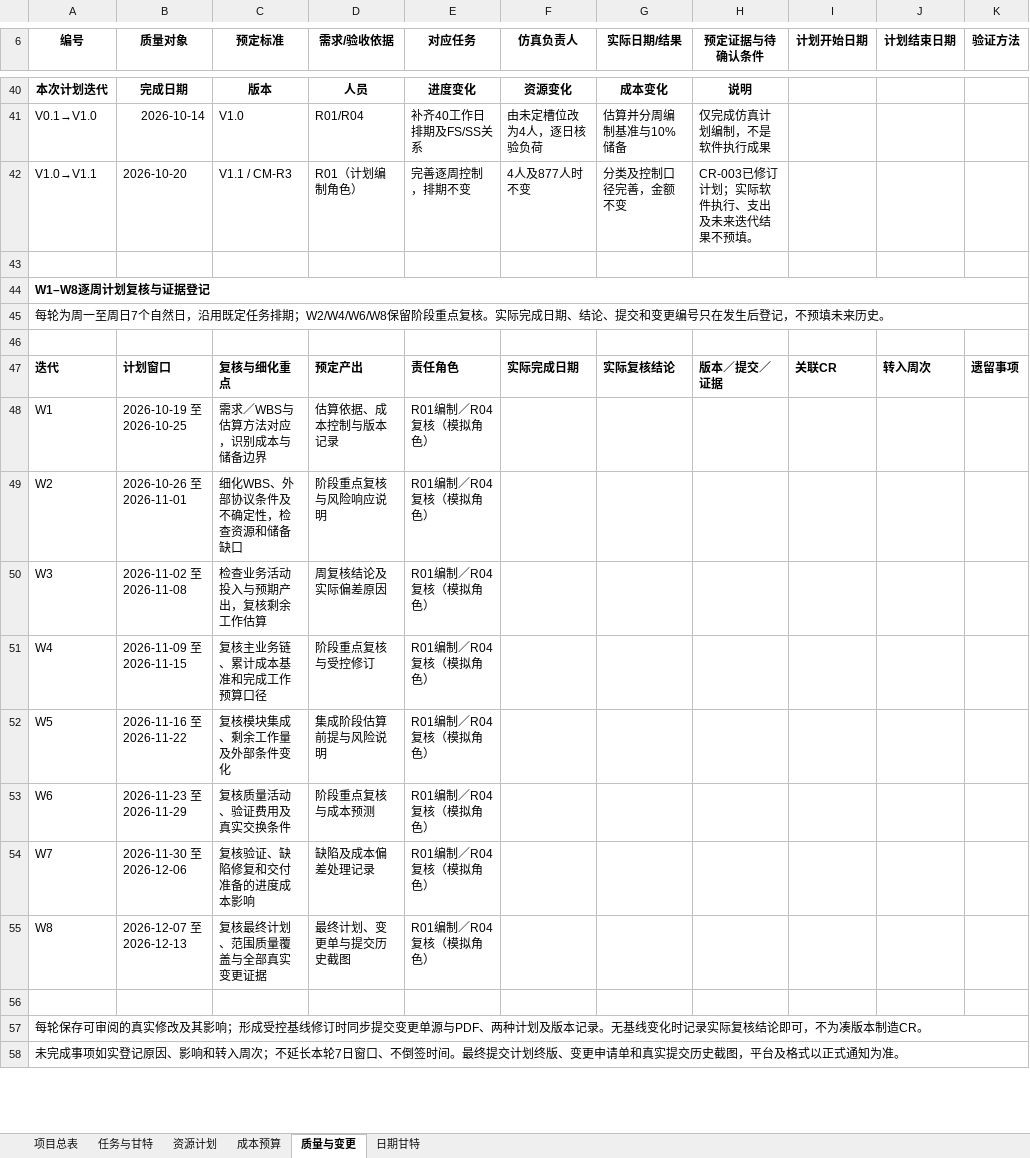
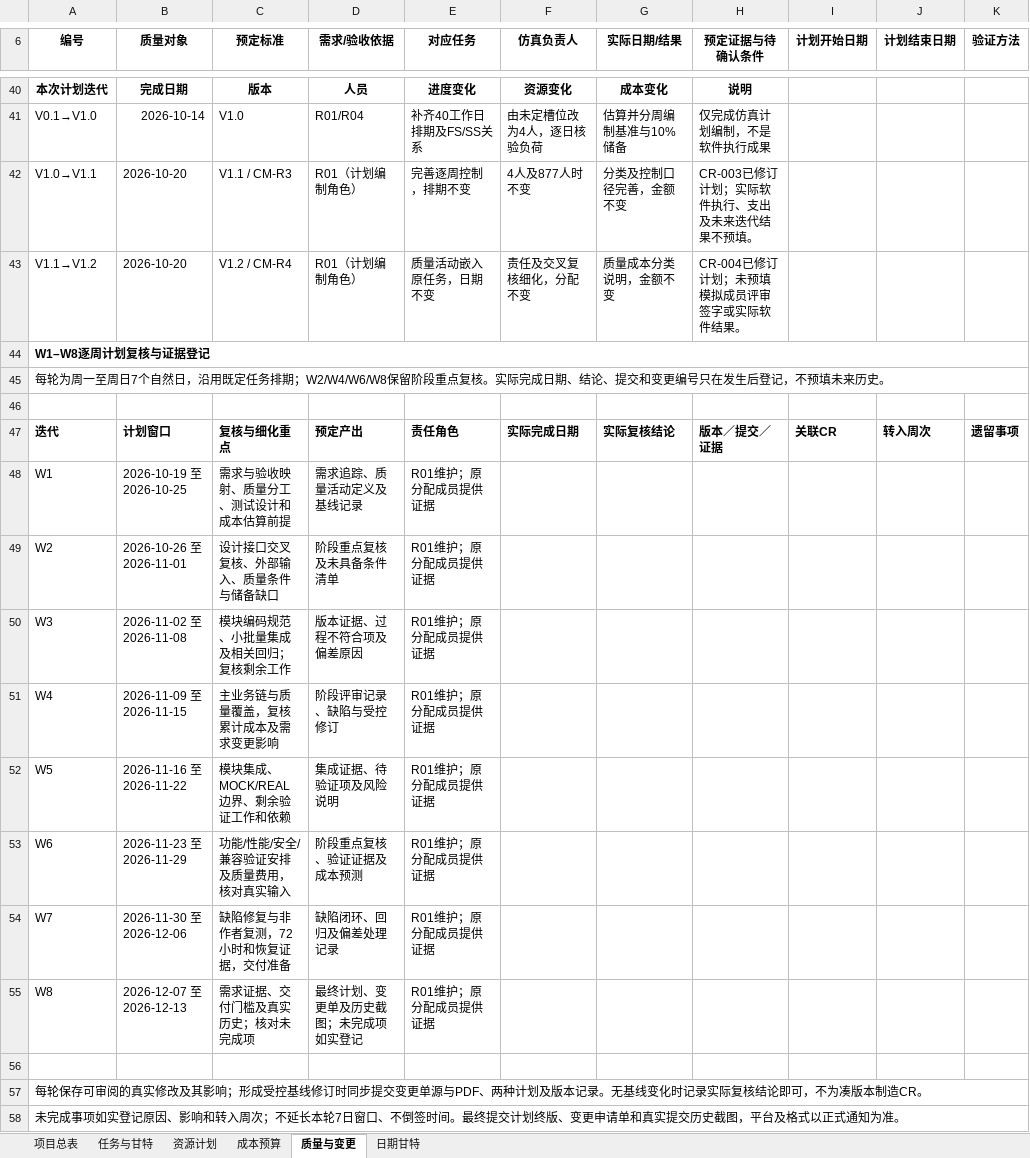
Before and after one commit to heguangV/yunnan-employment-monitoring-srs, an Excel workbook: 项目计划/提交文件/项目计划表_四人仿真.xlsx, sheet 质量与变更, drawn as a sheet; only a part is shown, gaps mark what is left out; values as stored, in another font and other column widths than the file's, no borders; the diff covers the shown part only; the diff names each change by its address in the sheet, - before the commit and + after, or states it on an @@ line.

```diff
--- a/项目计划/提交文件/项目计划表_四人仿真.xlsx (sheet 质量与变更)
+++ b/项目计划/提交文件/项目计划表_四人仿真.xlsx (sheet 质量与变更)
-row 43: (empty)
+row 43: V1.1→V1.2 | 2026-10-20 | V1.2 / CM-R4 | R01（计划编制角色） | 质量活动嵌入原任务，日期不变 | 责任及交叉复核细化，分配不变 | 质量成本分类说明，金额不变 | CR-004已修订计划；未预填模拟成员评审签字或实际软件结果。
-C48 (预定标准): 需求／WBS与估算方法对应，识别成本与储备边界
+C48 (预定标准): 需求与验收映射、质量分工、测试设计和成本估算前提
-D48 (需求/验收依据): 估算依据、成本控制与版本记录
+D48 (需求/验收依据): 需求追踪、质量活动定义及基线记录
-E48:E55 (对应任务): R01编制／R04复核（模拟角色）
+E48:E55 (对应任务): R01维护；原分配成员提供证据
-C49 (预定标准): 细化WBS、外部协议条件及不确定性，检查资源和储备缺口
+C49 (预定标准): 设计接口交叉复核、外部输入、质量条件与储备缺口
-D49 (需求/验收依据): 阶段重点复核与风险响应说明
+D49 (需求/验收依据): 阶段重点复核及未具备条件清单
-C50 (预定标准): 检查业务活动投入与预期产出，复核剩余工作估算
+C50 (预定标准): 模块编码规范、小批量集成及相关回归；复核剩余工作
-D50 (需求/验收依据): 周复核结论及实际偏差原因
+D50 (需求/验收依据): 版本证据、过程不符合项及偏差原因
-C51 (预定标准): 复核主业务链、累计成本基准和完成工作预算口径
+C51 (预定标准): 主业务链与质量覆盖，复核累计成本及需求变更影响
-D51 (需求/验收依据): 阶段重点复核与受控修订
+D51 (需求/验收依据): 阶段评审记录、缺陷与受控修订
-C52 (预定标准): 复核模块集成、剩余工作量及外部条件变化
+C52 (预定标准): 模块集成、MOCK/REAL边界、剩余验证工作和依赖
-D52 (需求/验收依据): 集成阶段估算前提与风险说明
+D52 (需求/验收依据): 集成证据、待验证项及风险说明
-C53 (预定标准): 复核质量活动、验证费用及真实交换条件
+C53 (预定标准): 功能/性能/安全/兼容验证安排及质量费用，核对真实输入
-D53 (需求/验收依据): 阶段重点复核与成本预测
+D53 (需求/验收依据): 阶段重点复核、验证证据及成本预测
-C54 (预定标准): 复核验证、缺陷修复和交付准备的进度成本影响
+C54 (预定标准): 缺陷修复与非作者复测，72小时和恢复证据，交付准备
-D54 (需求/验收依据): 缺陷及成本偏差处理记录
+D54 (需求/验收依据): 缺陷闭环、回归及偏差处理记录
-C55 (预定标准): 复核最终计划、范围质量覆盖与全部真实变更证据
+C55 (预定标准): 需求证据、交付门槛及真实历史；核对未完成项
-D55 (需求/验收依据): 最终计划、变更单与提交历史截图
+D55 (需求/验收依据): 最终计划、变更单及历史截图；未完成项如实登记
```
Also changed, not shown: 42 added rows and 2 edited cells elsewhere in this sheet, sheet 资源计划, sheet 成本预算, sheet 项目总表, 8 other files.
